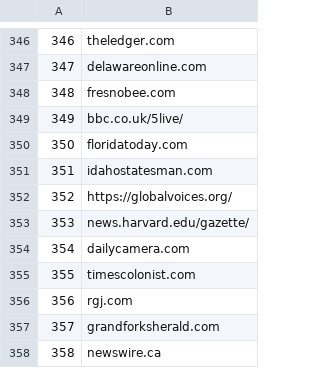
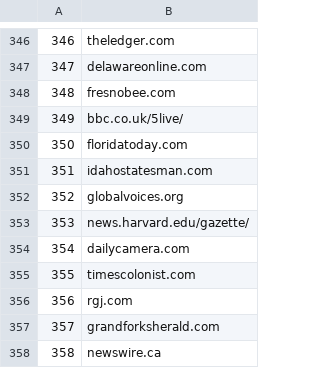
Before and after one commit to itdelatrisu/alexa-scraper, a CSV file: data/news-500.csv, drawn as a sheet; only a part is shown, gaps mark what is left out; the diff covers the shown part only.

```diff
--- a/data/news-500.csv
+++ b/data/news-500.csv
@@ -351,3 +351,3 @@
 351,idahostatesman.com
-352,https://globalvoices.org/
+352,globalvoices.org
 353,news.harvard.edu/gazette/
```
Also changed, not shown: 5 edited cells elsewhere in this file, data/shopping-500.csv, 1 other file.
